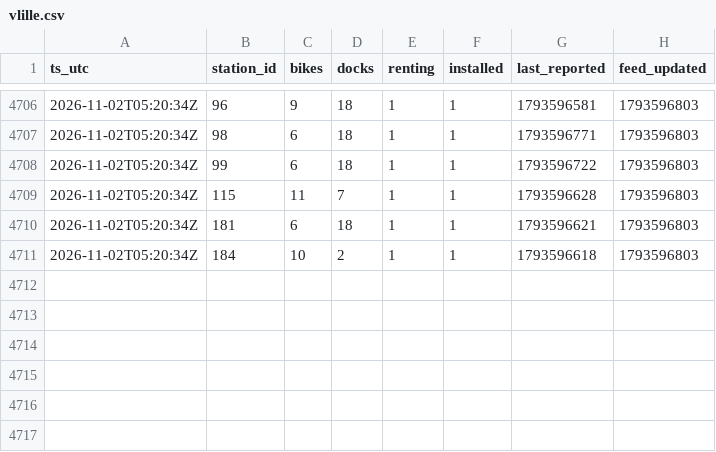
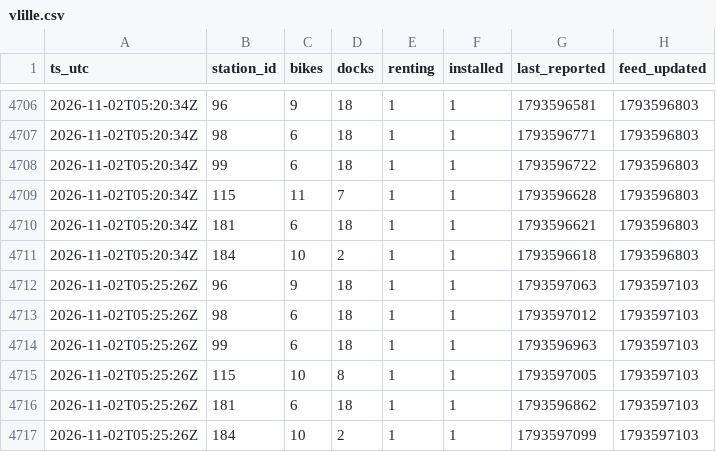
Before and after one commit to charlesdemailly-stack/trajet-matin, a CSV file: vlille.csv, drawn as a sheet; only a part is shown, gaps mark what is left out; the diff names each change by its address in the sheet, - before the commit and + after, or states it on an @@ line.

Commit message:
Relevé 2026-11-02T05:25:26Z

```diff
--- a/vlille.csv
+++ b/vlille.csv
+row 4712: 2026-11-02T05:25:26Z | 96 | 9 | 18 | 1 | 1 | 1793597063 | 1793597103
+row 4713: 2026-11-02T05:25:26Z | 98 | 6 | 18 | 1 | 1 | 1793597012 | 1793597103
+row 4714: 2026-11-02T05:25:26Z | 99 | 6 | 18 | 1 | 1 | 1793596963 | 1793597103
+row 4715: 2026-11-02T05:25:26Z | 115 | 10 | 8 | 1 | 1 | 1793597005 | 1793597103
+row 4716: 2026-11-02T05:25:26Z | 181 | 6 | 18 | 1 | 1 | 1793596862 | 1793597103
+row 4717: 2026-11-02T05:25:26Z | 184 | 10 | 2 | 1 | 1 | 1793597099 | 1793597103
```
